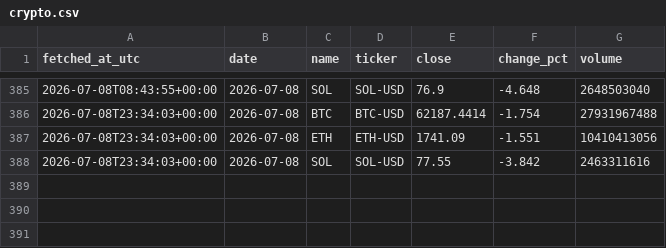
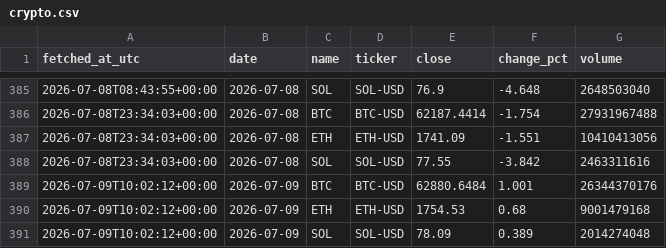
Before and after one commit to DSmarc7/daily-quant-log, a CSV file: market-tracker/data/crypto.csv, drawn as a sheet; only a part is shown, gaps mark what is left out.

```diff
--- a/market-tracker/data/crypto.csv
+++ b/market-tracker/data/crypto.csv
@@ -388 +388,4 @@ fetched_at_utc,date,name,ticker,close,change_pct,volume
 2026-07-08T23:34:03+00:00,2026-07-08,SOL,SOL-USD,77.55,-3.842,2463311616
+2026-07-09T10:02:12+00:00,2026-07-09,BTC,BTC-USD,62880.6484,1.001,26344370176
+2026-07-09T10:02:12+00:00,2026-07-09,ETH,ETH-USD,1754.53,0.68,9001479168
+2026-07-09T10:02:12+00:00,2026-07-09,SOL,SOL-USD,78.09,0.389,2014274048
```
Also changed, not shown: market-tracker/data/fx.csv, market-tracker/data/indices.csv, 1 other file.
